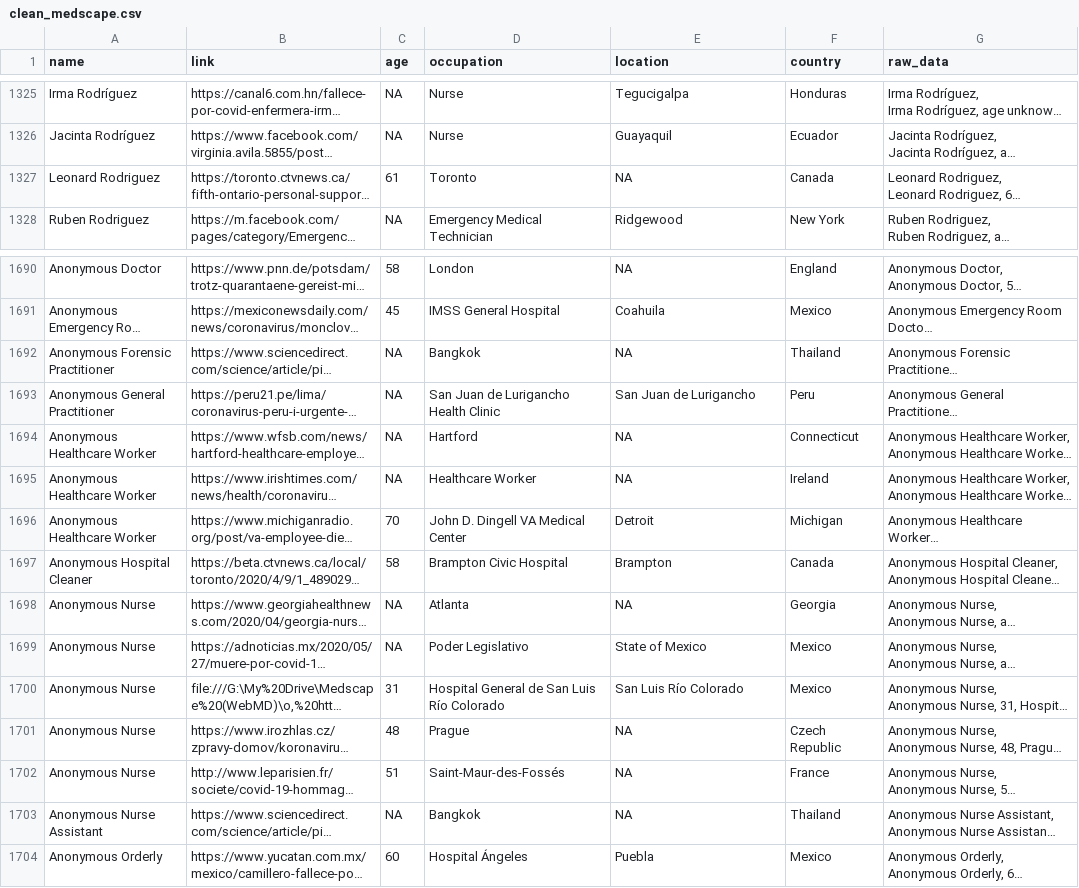
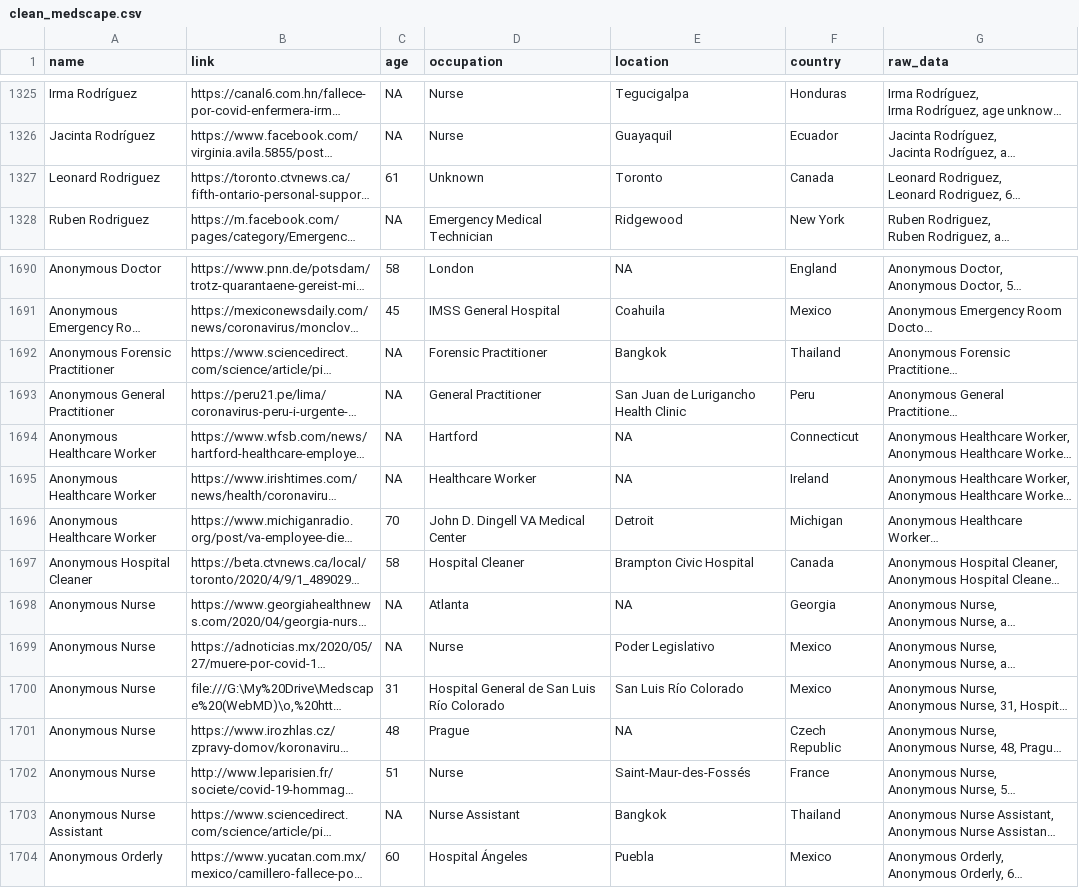
Before and after one commit to mhairi/healthcare-worker-covid-deaths, a CSV file: cleaning/data/clean_medscape.csv, drawn as a sheet; only a part is shown, gaps mark what is left out; long unchanged cells end in …; the diff names each change by its address in the sheet, - before the commit and + after, or states it on an @@ line.

```diff
--- a/cleaning/data/clean_medscape.csv
+++ b/cleaning/data/clean_medscape.csv
-D1327 (occupation): Toronto
+D1327 (occupation): Unknown
-E1327 (location): NA
+E1327 (location): Toronto
-D1692 (occupation): Bangkok
+D1692 (occupation): Forensic Practitioner
-E1692 (location): NA
+E1692 (location): Bangkok
-D1693 (occupation): San Juan de Lurigancho Health Clinic
+D1693 (occupation): General Practitioner
-E1693 (location): San Juan de Lurigancho
+E1693 (location): San Juan de Lurigancho Health Clinic
-D1697 (occupation): Brampton Civic Hospital
+D1697 (occupation): Hospital Cleaner
-E1697 (location): Brampton
+E1697 (location): Brampton Civic Hospital
-D1699 (occupation): Poder Legislativo
+D1699 (occupation): Nurse
-E1699 (location): State of Mexico
+E1699 (location): Poder Legislativo
-D1702 (occupation): Saint-Maur-des-Fossés
+D1702 (occupation): Nurse
-E1702 (location): NA
+E1702 (location): Saint-Maur-des-Fossés
-D1703 (occupation): Bangkok
+D1703 (occupation): Nurse Assistant
-E1703 (location): NA
+E1703 (location): Bangkok
```
Also changed, not shown: cleaning/data/clean_russia.csv, cleaning/data/combined_data.csv, 18 other files.
